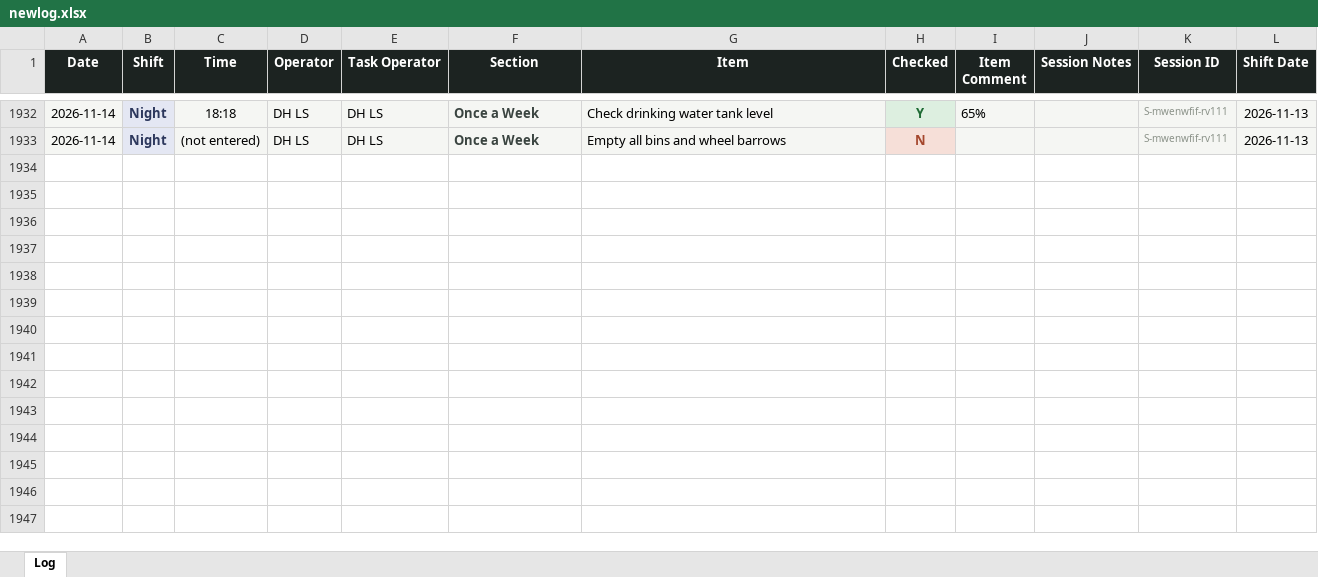
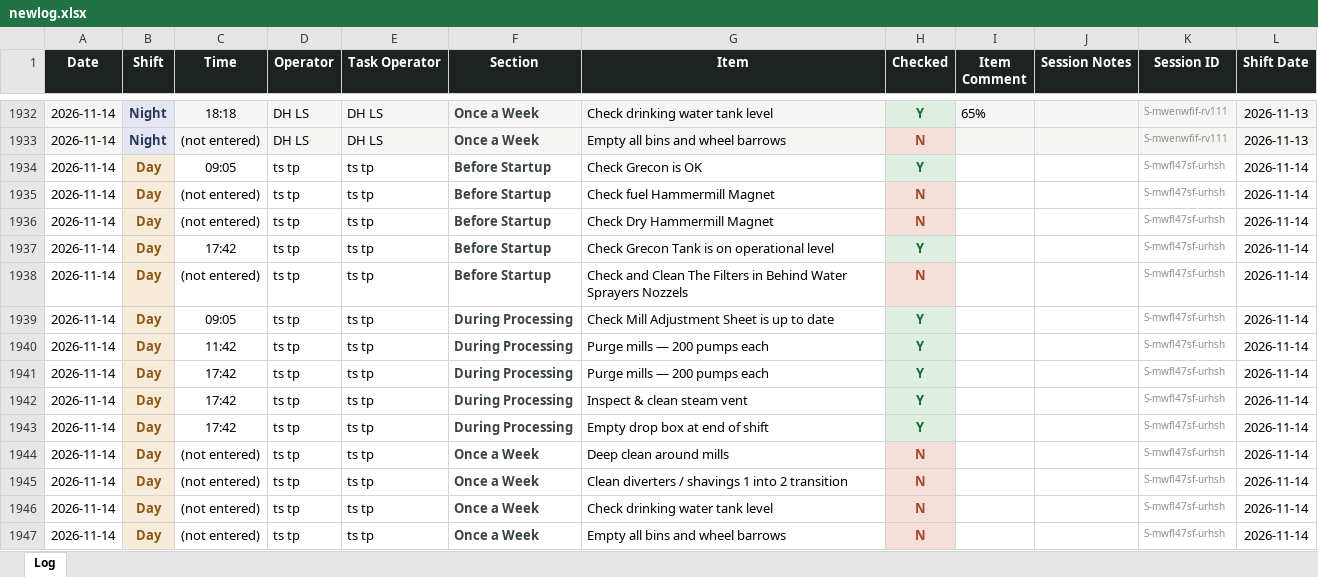
Before and after one commit to Tuan-Biomass/daily-checklist, an Excel workbook: newlog.xlsx, sheet Log, drawn as a sheet; only a part is shown, gaps mark what is left out; values as stored, in another font and other column widths than the file's, no borders; the diff names each change by its address in the sheet, - before the commit and + after, or states it on an @@ line.

Commit message:
Checklist log update 2026-11-14T07:42:44.088Z

```diff
--- a/newlog.xlsx (sheet Log)
+++ b/newlog.xlsx (sheet Log)
+row 1934: 2026-11-14 | Day | 09:05 | ts tp | ts tp | Before Startup | Check Grecon is OK | Y |  |  | S-mwfl47sf-urhsh | 2026-11-14
+row 1935: 2026-11-14 | Day | (not entered) | ts tp | ts tp | Before Startup | Check fuel Hammermill Magnet | N |  |  | S-mwfl47sf-urhsh | 2026-11-14
+row 1936: 2026-11-14 | Day | (not entered) | ts tp | ts tp | Before Startup | Check Dry Hammermill Magnet | N |  |  | S-mwfl47sf-urhsh | 2026-11-14
+row 1937: 2026-11-14 | Day | 17:42 | ts tp | ts tp | Before Startup | Check Grecon Tank is on operational level | Y |  |  | S-mwfl47sf-urhsh | 2026-11-14
+row 1938: 2026-11-14 | Day | (not entered) | ts tp | ts tp | Before Startup | Check and Clean The Filters in Behind Water Sprayers Nozzels | N |  |  | S-mwfl47sf-urhsh | 2026-11-14
+row 1939: 2026-11-14 | Day | 09:05 | ts tp | ts tp | During Processing | Check Mill Adjustment Sheet is up to date | Y |  |  | S-mwfl47sf-urhsh | 2026-11-14
+row 1940: 2026-11-14 | Day | 11:42 | ts tp | ts tp | During Processing | Purge mills — 200 pumps each | Y |  |  | S-mwfl47sf-urhsh | 2026-11-14
+row 1941: 2026-11-14 | Day | 17:42 | ts tp | ts tp | During Processing | Purge mills — 200 pumps each | Y |  |  | S-mwfl47sf-urhsh | 2026-11-14
+row 1942: 2026-11-14 | Day | 17:42 | ts tp | ts tp | During Processing | Inspect & clean steam vent | Y |  |  | S-mwfl47sf-urhsh | 2026-11-14
+row 1943: 2026-11-14 | Day | 17:42 | ts tp | ts tp | During Processing | Empty drop box at end of shift | Y |  |  | S-mwfl47sf-urhsh | 2026-11-14
+row 1944: 2026-11-14 | Day | (not entered) | ts tp | ts tp | Once a Week | Deep clean around mills | N |  |  | S-mwfl47sf-urhsh | 2026-11-14
+row 1945: 2026-11-14 | Day | (not entered) | ts tp | ts tp | Once a Week | Clean diverters / shavings 1 into 2 transition | N |  |  | S-mwfl47sf-urhsh | 2026-11-14
+row 1946: 2026-11-14 | Day | (not entered) | ts tp | ts tp | Once a Week | Check drinking water tank level | N |  |  | S-mwfl47sf-urhsh | 2026-11-14
+row 1947: 2026-11-14 | Day | (not entered) | ts tp | ts tp | Once a Week | Empty all bins and wheel barrows | N |  |  | S-mwfl47sf-urhsh | 2026-11-14
```
